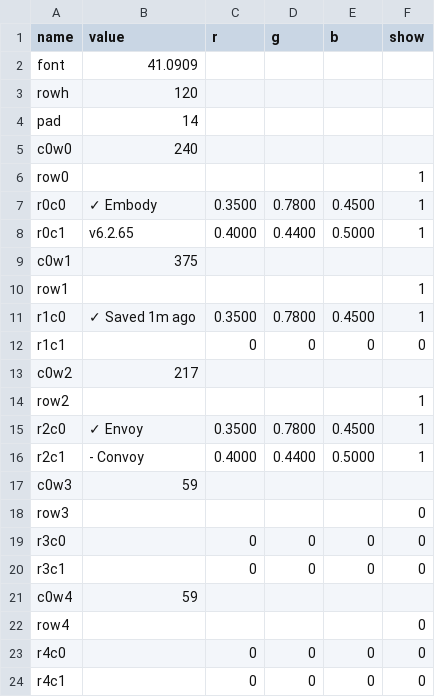
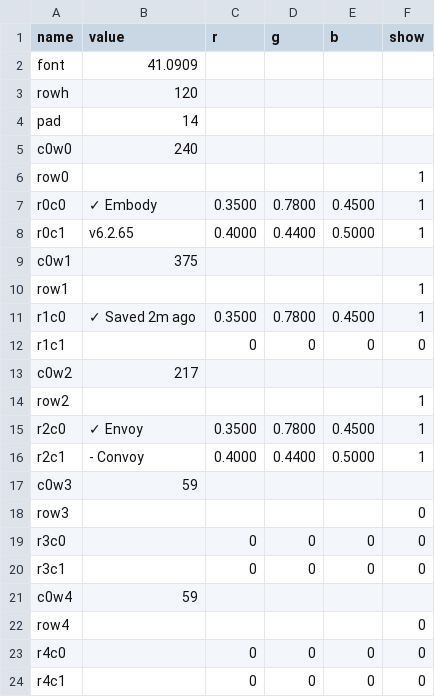
Before and after one commit to vsvisualsubstance-source/TD4PatchDeck, a TSV file: Embody/viz_status/status_table.tsv, drawn as a sheet.

```diff
--- a/Embody/viz_status/status_table.tsv
+++ b/Embody/viz_status/status_table.tsv
@@ -10,3 +10,3 @@ c0w1	375
 row1					1
-r1c0	✓ Saved 1m ago	0.3500	0.7800	0.4500	1
+r1c0	✓ Saved 2m ago	0.3500	0.7800	0.4500	1
 r1c1		0	0	0	0
```
Also changed, not shown: externalizations.tsv, gaia_client/devices_table.tsv, 9 other files.
